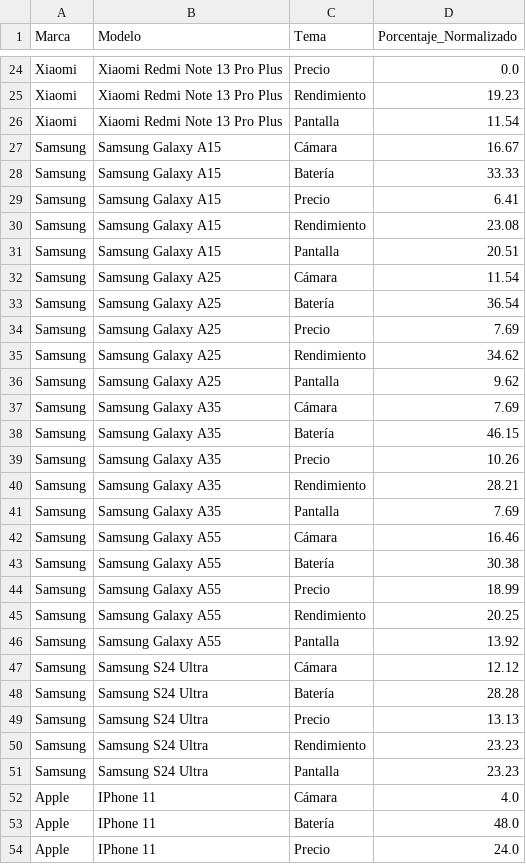
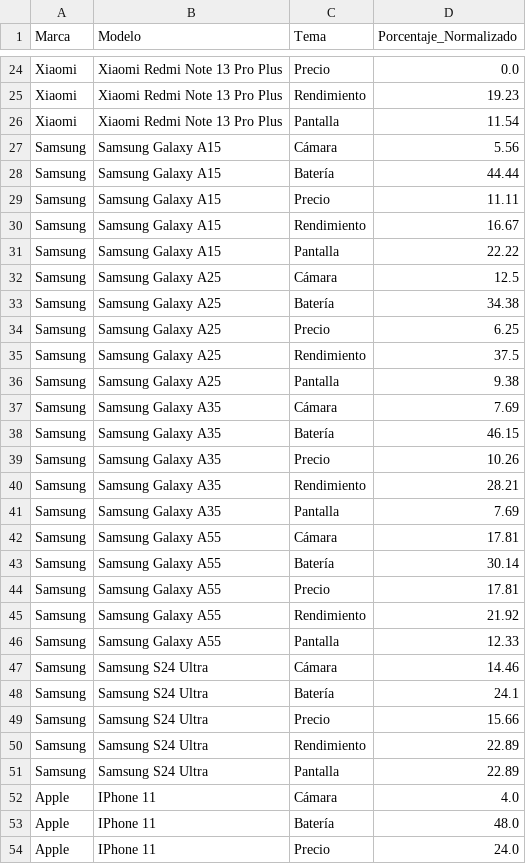
Before and after one commit to Juanpa21012/NLP-Sentiment-Analysis-of-Smartphone-Brands-Using-Web-Scrapping, a CSV file: Analisis de Sentimientos/comentarios_negativos_modelos_radar.csv, drawn as a sheet; only a part is shown, gaps mark what is left out; the diff covers the shown part only.

```diff
--- a/Analisis de Sentimientos/comentarios_negativos_modelos_radar.csv
+++ b/Analisis de Sentimientos/comentarios_negativos_modelos_radar.csv
@@ -26,12 +26,12 @@ Xiaomi,Xiaomi Redmi Note 13 Pro Plus,Rendimiento,19.23
 Xiaomi,Xiaomi Redmi Note 13 Pro Plus,Pantalla,11.54
-Samsung,Samsung Galaxy A15,Cámara,16.67
-Samsung,Samsung Galaxy A15,Batería,33.33
-Samsung,Samsung Galaxy A15,Precio,6.41
-Samsung,Samsung Galaxy A15,Rendimiento,23.08
-Samsung,Samsung Galaxy A15,Pantalla,20.51
-Samsung,Samsung Galaxy A25,Cámara,11.54
-Samsung,Samsung Galaxy A25,Batería,36.54
-Samsung,Samsung Galaxy A25,Precio,7.69
-Samsung,Samsung Galaxy A25,Rendimiento,34.62
-Samsung,Samsung Galaxy A25,Pantalla,9.62
+Samsung,Samsung Galaxy A15,Cámara,5.56
+Samsung,Samsung Galaxy A15,Batería,44.44
+Samsung,Samsung Galaxy A15,Precio,11.11
+Samsung,Samsung Galaxy A15,Rendimiento,16.67
+Samsung,Samsung Galaxy A15,Pantalla,22.22
+Samsung,Samsung Galaxy A25,Cámara,12.5
+Samsung,Samsung Galaxy A25,Batería,34.38
+Samsung,Samsung Galaxy A25,Precio,6.25
+Samsung,Samsung Galaxy A25,Rendimiento,37.5
+Samsung,Samsung Galaxy A25,Pantalla,9.38
 Samsung,Samsung Galaxy A35,Cámara,7.69
@@ -41,12 +41,12 @@ Samsung,Samsung Galaxy A35,Rendimiento,28.21
 Samsung,Samsung Galaxy A35,Pantalla,7.69
-Samsung,Samsung Galaxy A55,Cámara,16.46
-Samsung,Samsung Galaxy A55,Batería,30.38
-Samsung,Samsung Galaxy A55,Precio,18.99
-Samsung,Samsung Galaxy A55,Rendimiento,20.25
-Samsung,Samsung Galaxy A55,Pantalla,13.92
-Samsung,Samsung S24 Ultra,Cámara,12.12
-Samsung,Samsung S24 Ultra,Batería,28.28
-Samsung,Samsung S24 Ultra,Precio,13.13
-Samsung,Samsung S24 Ultra,Rendimiento,23.23
-Samsung,Samsung S24 Ultra,Pantalla,23.23
+Samsung,Samsung Galaxy A55,Cámara,17.81
+Samsung,Samsung Galaxy A55,Batería,30.14
+Samsung,Samsung Galaxy A55,Precio,17.81
+Samsung,Samsung Galaxy A55,Rendimiento,21.92
+Samsung,Samsung Galaxy A55,Pantalla,12.33
+Samsung,Samsung S24 Ultra,Cámara,14.46
+Samsung,Samsung S24 Ultra,Batería,24.1
+Samsung,Samsung S24 Ultra,Precio,15.66
+Samsung,Samsung S24 Ultra,Rendimiento,22.89
+Samsung,Samsung S24 Ultra,Pantalla,22.89
 Apple,IPhone 11,Cámara,4.0
```
Also changed, not shown: 5 edited cells elsewhere in this file, Analisis de Sentimientos/comentarios_negativos_radar.csv, Analisis de Sentimientos/comentarios_positivos_modelos_radar.csv, 4 other files.
